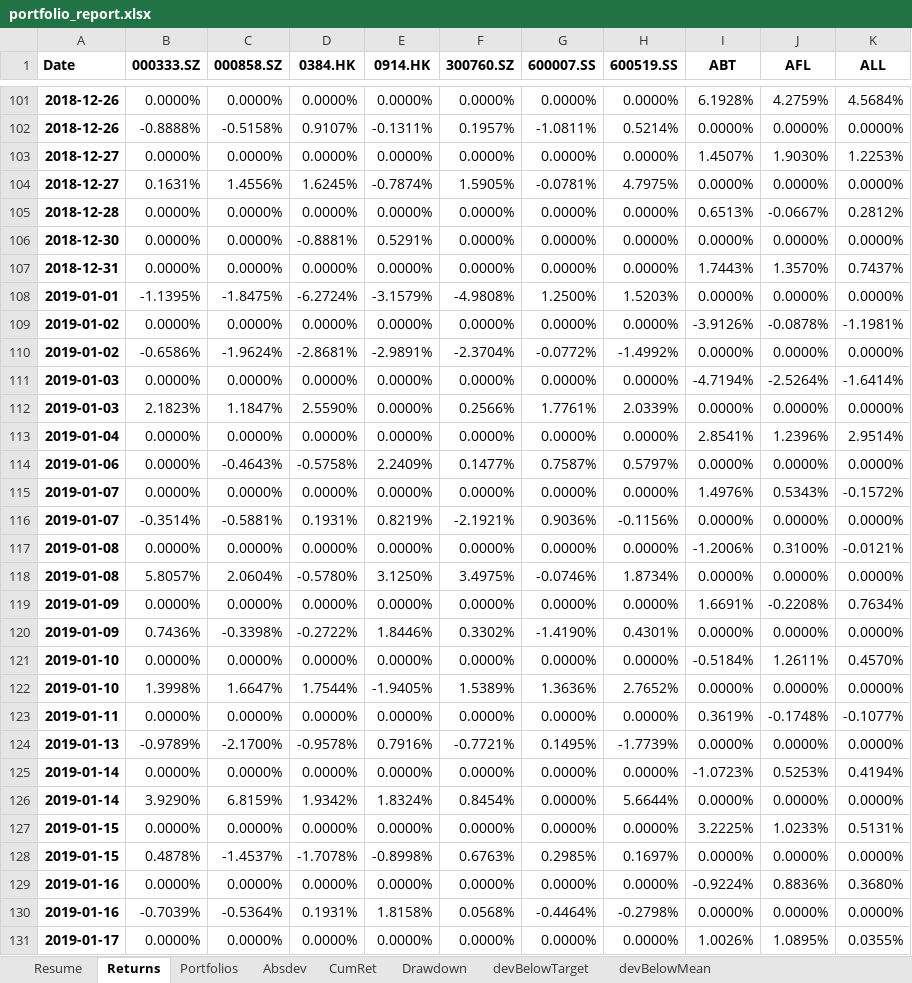
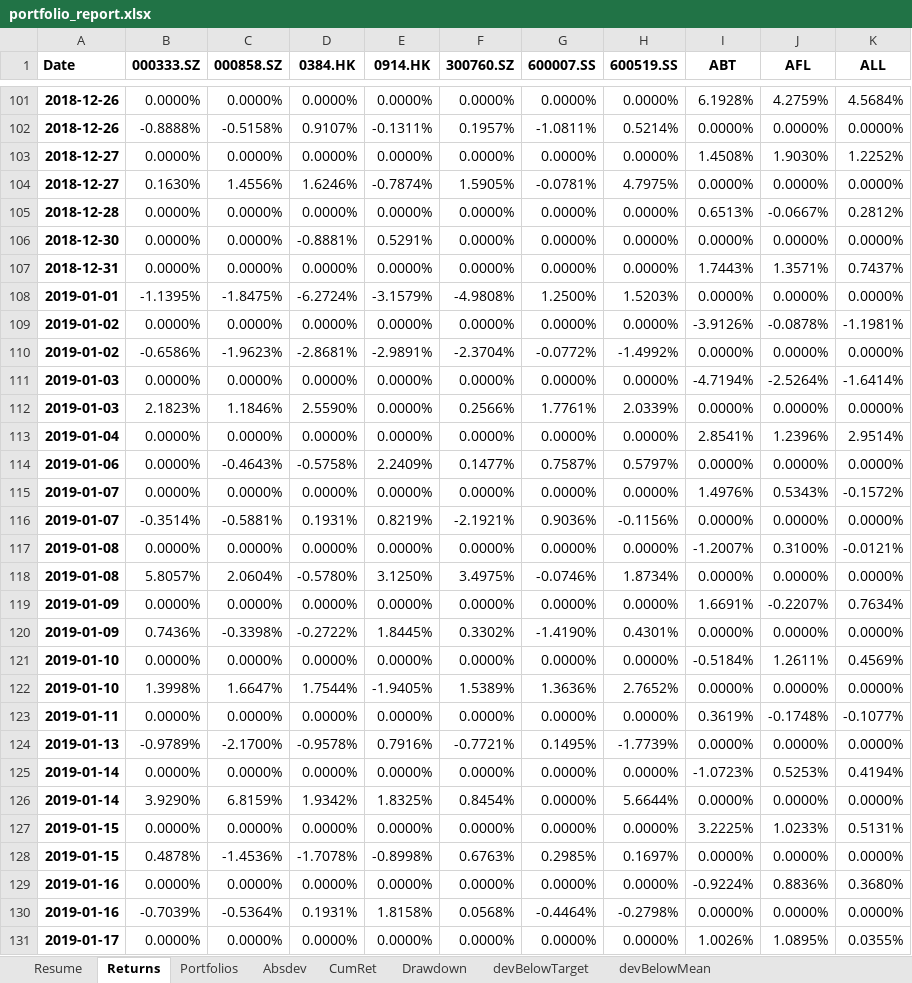
Before and after one commit to aliencaocao/wharton-comp, an Excel workbook: portfolio_report.xlsx, sheet Returns, drawn as a sheet; only a part is shown, gaps mark what is left out; values as stored, in another font and other column widths than the file's, no borders; the diff covers the shown part only; the diff names each change by its address in the sheet, - before the commit and + after, or states it on an @@ line.

```diff
--- a/portfolio_report.xlsx (sheet Returns)
+++ b/portfolio_report.xlsx (sheet Returns)
-I103 (ABT): 1.4507%
+I103 (ABT): 1.4508%
-K103 (ALL): 1.2253%
+K103 (ALL): 1.2252%
-B104 (000333.SZ): 0.1631%
+B104 (000333.SZ): 0.1630%
-D104 (0384.HK): 1.6245%
+D104 (0384.HK): 1.6246%
-J107 (AFL): 1.3570%
+J107 (AFL): 1.3571%
-C110 (000858.SZ): -1.9624%
+C110 (000858.SZ): -1.9623%
-C112 (000858.SZ): 1.1847%
+C112 (000858.SZ): 1.1846%
-I117 (ABT): -1.2006%
+I117 (ABT): -1.2007%
-J119 (AFL): -0.2208%
+J119 (AFL): -0.2207%
-E120 (0914.HK): 1.8446%
+E120 (0914.HK): 1.8445%
-K121 (ALL): 0.4570%
+K121 (ALL): 0.4569%
-E126 (0914.HK): 1.8324%
+E126 (0914.HK): 1.8325%
-C128 (000858.SZ): -1.4537%
+C128 (000858.SZ): -1.4536%
```
Also changed, not shown: 1 added row and 465 edited cells elsewhere in this sheet, sheet Resume, sheet CumRet, sheet Drawdown, sheet devBelowTarget, sheet Absdev, sheet devBelowMean, 1 more sheet, 1 other file.
